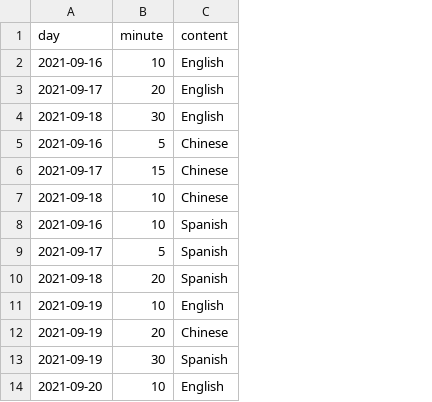
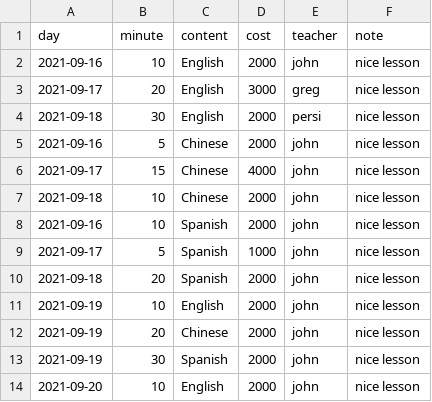
Before and after one commit to engnieerEnglish/english, a CSV file: studyRecord.csv, drawn as a sheet; only a part is shown; the diff names each change by its address in the sheet, - before the commit and + after, or states it on an @@ line.

```diff
--- a/studyRecord.csv
+++ b/studyRecord.csv
+column D (cost), rows 2-14: 2000 | 3000 | 2000 | 2000 | 4000 | 2000 | 2000 | 1000 | 2000 | 2000 | 2000 | 2000 | 2000
+column E (teacher), rows 2-14: john | greg | persi | john | john | john | john | john | john | john | john | john | john
+column F (note), rows 2-14: all nice lesson
```
Also changed, not shown: 1 other file.
